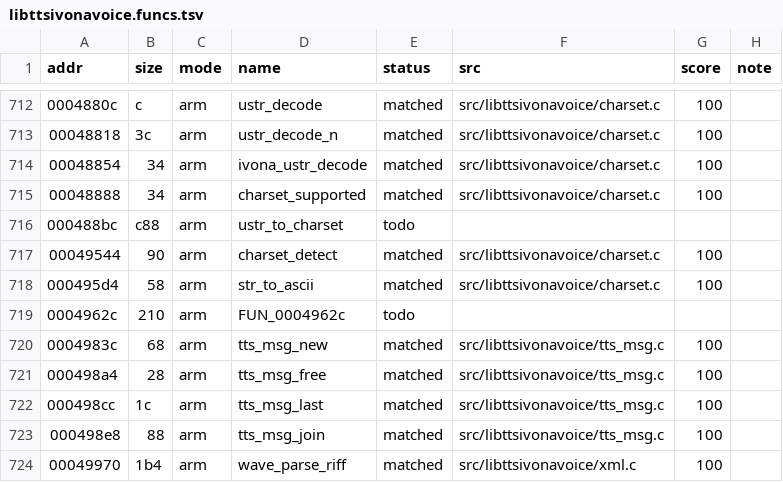
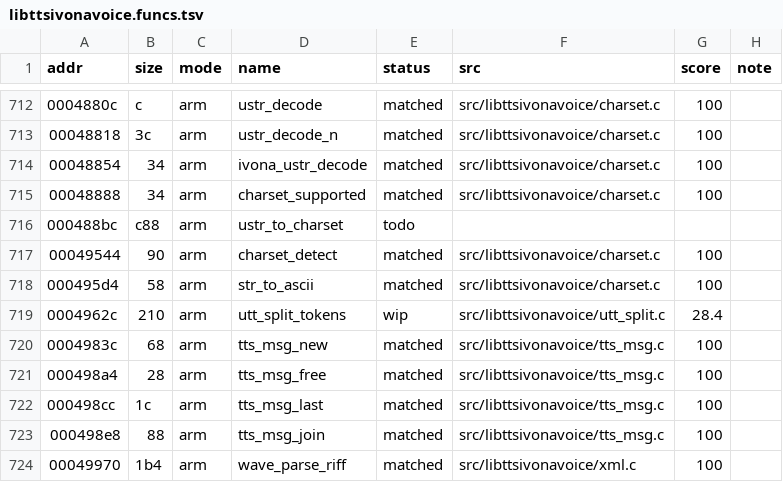
Before and after one commit to sweetbbak/open-ivona, a TSV file: symbols/libttsivonavoice.funcs.tsv, drawn as a sheet; only a part is shown, gaps mark what is left out.

```diff
--- a/symbols/libttsivonavoice.funcs.tsv
+++ b/symbols/libttsivonavoice.funcs.tsv
@@ -718,3 +718,3 @@ addr	size	mode	name	status	src	score	note
 000495d4	58	arm	str_to_ascii	matched	src/libttsivonavoice/charset.c	100	
-0004962c	210	arm	FUN_0004962c	todo			
+0004962c	210	arm	utt_split_tokens	wip	src/libttsivonavoice/utt_split.c	28.4	
 0004983c	68	arm	tts_msg_new	matched	src/libttsivonavoice/tts_msg.c	100	
```
Also changed, not shown: 1 other file.
